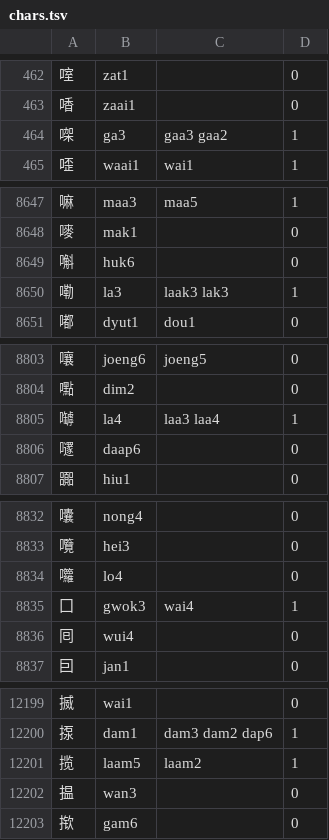
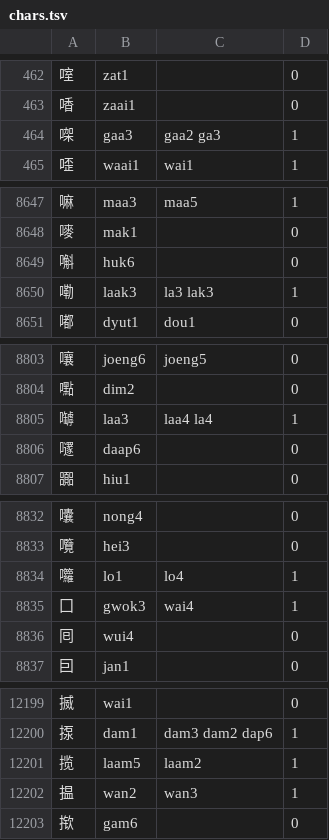
Before and after one commit to Beyond3345/xjyutping-py, a TSV file: src/xjyutping/data/chars.tsv, drawn as a sheet; only a part is shown, gaps mark what is left out.

```diff
--- a/src/xjyutping/data/chars.tsv
+++ b/src/xjyutping/data/chars.tsv
@@ -463,3 +463,3 @@
 㗍	zaai1		0
-㗎	ga3	gaa3 gaa2	1
+㗎	gaa3	gaa2 ga3	1
 㗏	waai1	wai1	1
@@ -8649,3 +8649,3 @@
 嘝	huk6		0
-嘞	la3	laak3 lak3	1
+嘞	laak3	la3 lak3	1
 嘟	dyut1	dou1	0
@@ -8804,3 +8804,3 @@
 嚸	dim2		0
-嚹	la4	laa3 laa4	1
+嚹	laa3	laa4 la4	1
 嚺	daap6		0
@@ -8833,3 +8833,3 @@
 囕	hei3		0
-囖	lo4		0
+囖	lo1	lo4	1
 囗	gwok3	wai4	1
@@ -12201,3 +12201,3 @@
 揽	laam5	laam2	1
-揾	wan3		0
+揾	wan2	wan3	1
 揿	gam6		0
```
Also changed, not shown: 8 other files.
